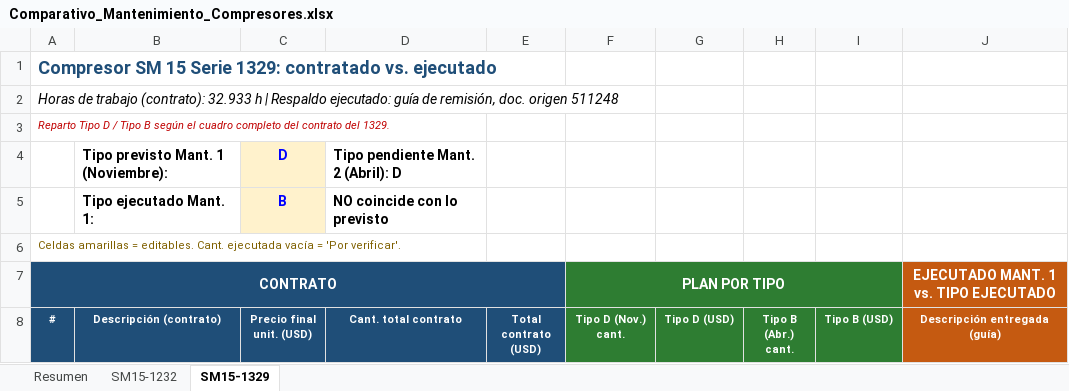
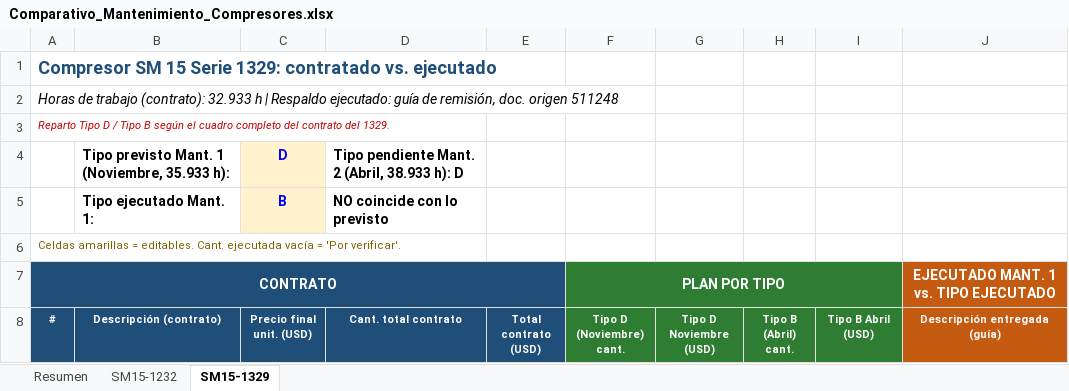
Before and after one commit to jjsamcar/Codigo-IA, an Excel workbook: mantenimiento/Comparativo_Mantenimiento_Compresores.xlsx, sheet SM15-1329, drawn as a sheet; only a part is shown; values as stored, in another font and other column widths than the file's, no borders; conditional formats not drawn; the diff names each change by its address in the sheet, - before the commit and + after, or states it on an @@ line.

```diff
--- a/mantenimiento/Comparativo_Mantenimiento_Compresores.xlsx (sheet SM15-1329)
+++ b/mantenimiento/Comparativo_Mantenimiento_Compresores.xlsx (sheet SM15-1329)
-B4 (Descripción (contrato)): Tipo previsto Mant. 1 (Noviembre):
+B4 (Descripción (contrato)): Tipo previsto Mant. 1 (Noviembre, 35.933 h):
-D4 (Cant. total contrato): Tipo pendiente Mant. 2 (Abril): D
+D4 (Cant. total contrato): Tipo pendiente Mant. 2 (Abril, 38.933 h): D
-F8: Tipo D (Nov.) cant.
+F8: Tipo D (Noviembre) cant.
-G8: Tipo D (USD)
+G8: Tipo D Noviembre (USD)
-H8: Tipo B (Abr.) cant.
+H8: Tipo B (Abril) cant.
-I8: Tipo B (USD)
+I8: Tipo B Abril (USD)
```
Also changed, not shown: sheet Resumen, sheet SM15-1232, formulas that keep their value.
